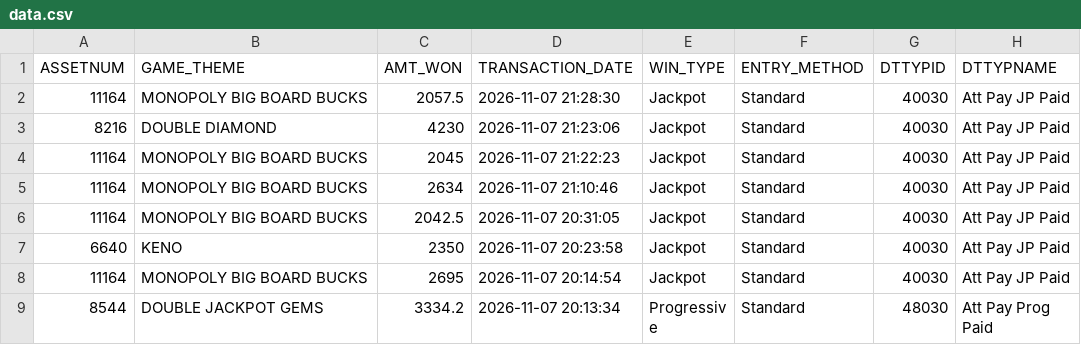
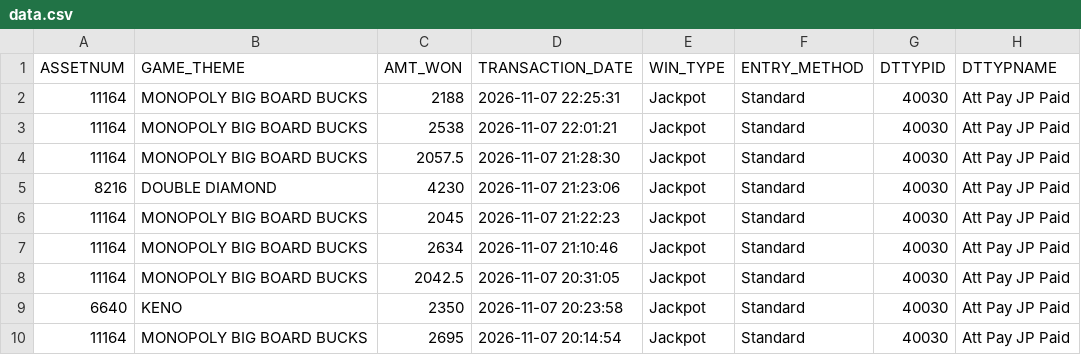
Before and after one commit to Winnercircle1/jackpot-boards, a CSV file: silver-slipper/data.csv, drawn as a sheet; only a part is shown; the shorter side is filled out with more unchanged rows.

Commit message:
Update silver-slipper/data.csv 2026-11-08T04:58:26.265Z

```diff
--- a/silver-slipper/data.csv
+++ b/silver-slipper/data.csv
@@ -1,2 +1,4 @@
 ASSETNUM,GAME_THEME,AMT_WON,TRANSACTION_DATE,WIN_TYPE,ENTRY_METHOD,DTTYPID,DTTYPNAME
+11164,MONOPOLY BIG BOARD BUCKS,2188,2026-11-07 22:25:31,Jackpot,Standard,40030,Att Pay JP Paid
+11164,MONOPOLY BIG BOARD BUCKS,2538,2026-11-07 22:01:21,Jackpot,Standard,40030,Att Pay JP Paid
 11164,MONOPOLY BIG BOARD BUCKS,2057.5,2026-11-07 21:28:30,Jackpot,Standard,40030,Att Pay JP Paid
```
